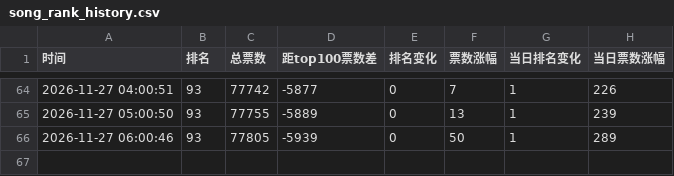
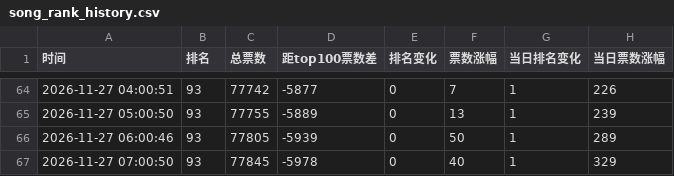
Before and after one commit to haanhaanL/Memory-Song-Chart, a CSV file: song_rank_history.csv, drawn as a sheet; only a part is shown, gaps mark what is left out.

```diff
--- a/song_rank_history.csv
+++ b/song_rank_history.csv
@@ -66 +66,2 @@
 2026-11-27 06:00:46,93,77805,-5939,0,50,1,289
+2026-11-27 07:00:50,93,77845,-5978,0,40,1,329
```
